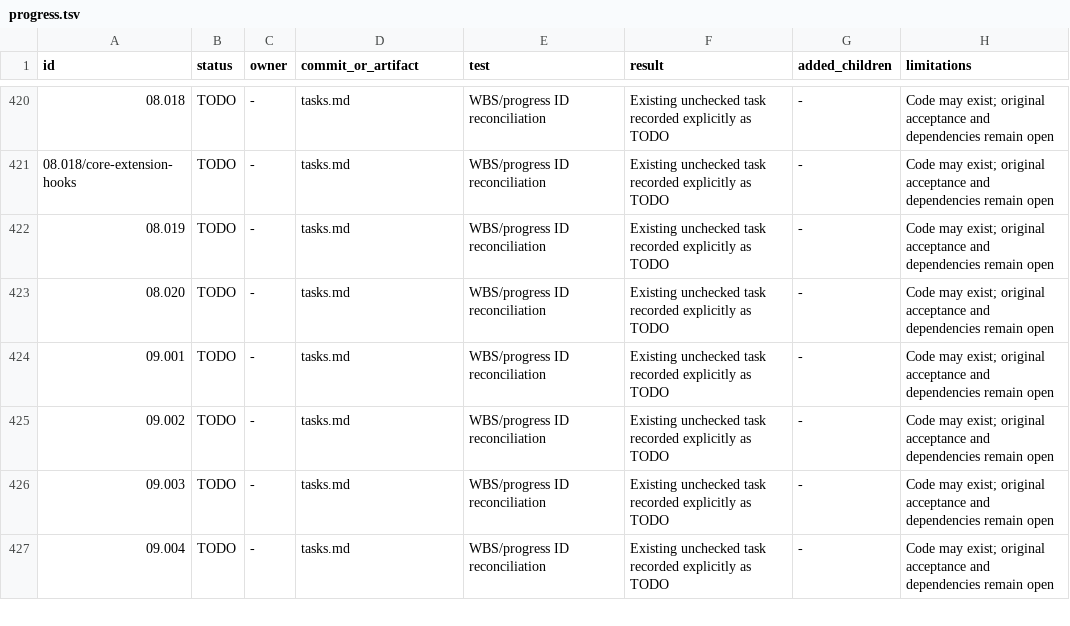
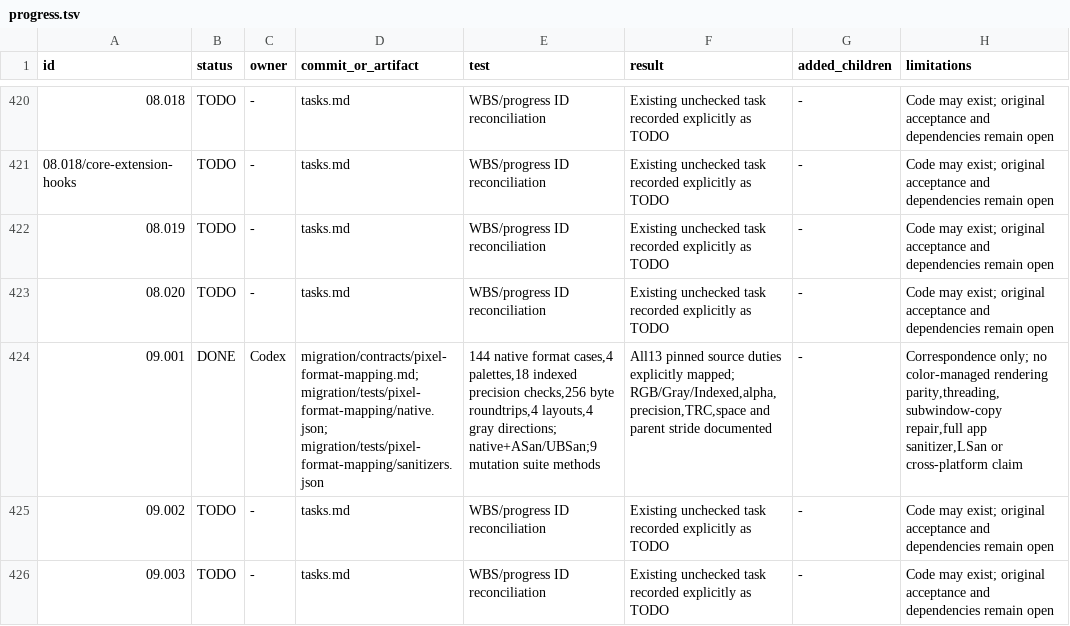
Before and after one commit to seagetch/gimp-painter, a TSV file: migration/progress.tsv, drawn as a sheet; only a part is shown, gaps mark what is left out; the shorter side is filled out with more unchanged rows.

Commit message:
Complete pinned legacy-to-native pixel format correspondence

```diff
--- a/migration/progress.tsv
+++ b/migration/progress.tsv
@@ -423,3 +423,3 @@ id	status	owner	commit_or_artifact	test	result	added_children	limitations
 08.020	TODO	-	tasks.md	WBS/progress ID reconciliation	Existing unchecked task recorded explicitly as TODO	-	Code may exist; original acceptance and dependencies remain open
-09.001	TODO	-	tasks.md	WBS/progress ID reconciliation	Existing unchecked task recorded explicitly as TODO	-	Code may exist; original acceptance and dependencies remain open
+09.001	DONE	Codex	migration/contracts/pixel-format-mapping.md; migration/tests/pixel-format-mapping/native.json; migration/tests/pixel-format-mapping/sanitizers.json	144 native format cases,4 palettes,18 indexed precision checks,256 byte roundtrips,4 layouts,4 gray directions; native+ASan/UBSan;9 mutation suite methods	All13 pinned source duties explicitly mapped; RGB/Gray/Indexed,alpha,precision,TRC,space and parent stride documented	-	Correspondence only; no color-managed rendering parity,threading,subwindow-copy repair,full app sanitizer,LSan or cross-platform claim
 09.002	TODO	-	tasks.md	WBS/progress ID reconciliation	Existing unchecked task recorded explicitly as TODO	-	Code may exist; original acceptance and dependencies remain open
```
Also changed, not shown: 9 other files.
